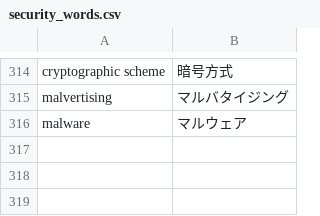
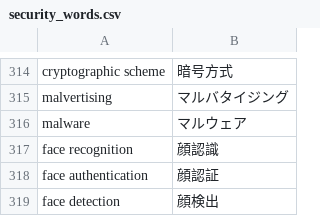
Before and after one commit to SaitoLab/security_words, a CSV file: security_words.csv, drawn as a sheet; only a part is shown, gaps mark what is left out; the diff names each change by its address in the sheet, - before the commit and + after, or states it on an @@ line.

Commit message:
Update security_words.csv
face recognition,顔認識
face authentication,顔認証
face detection,顔検出

```diff
--- a/security_words.csv
+++ b/security_words.csv
+row 317: face recognition | 顔認識
+row 318: face authentication | 顔認証
+row 319: face detection | 顔検出
```
